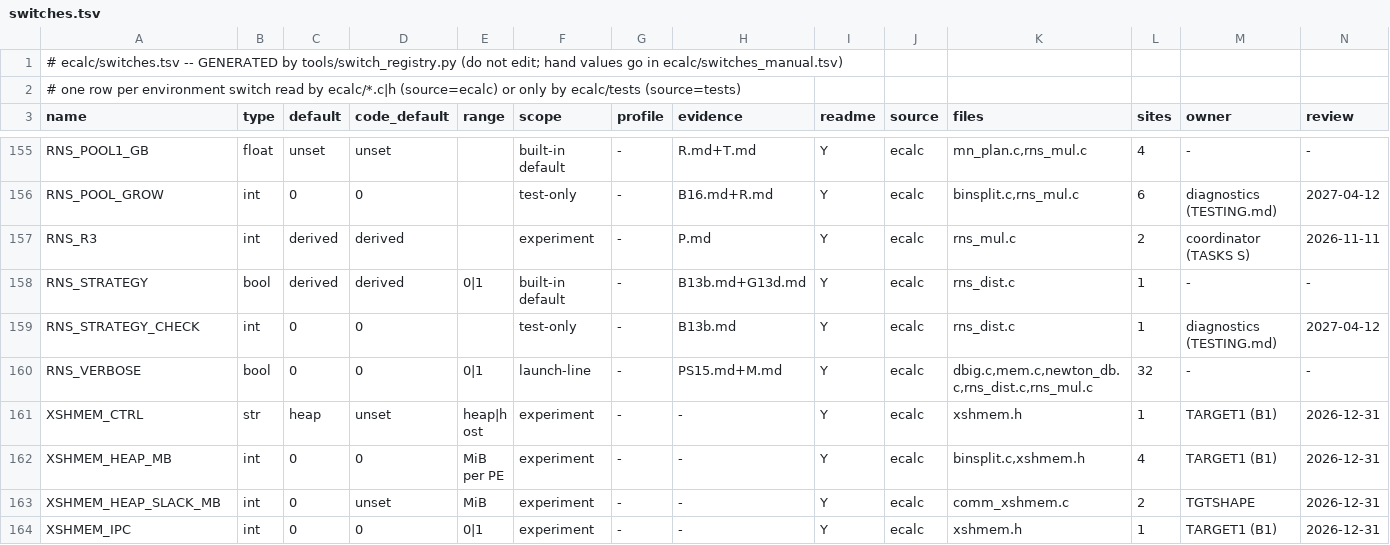
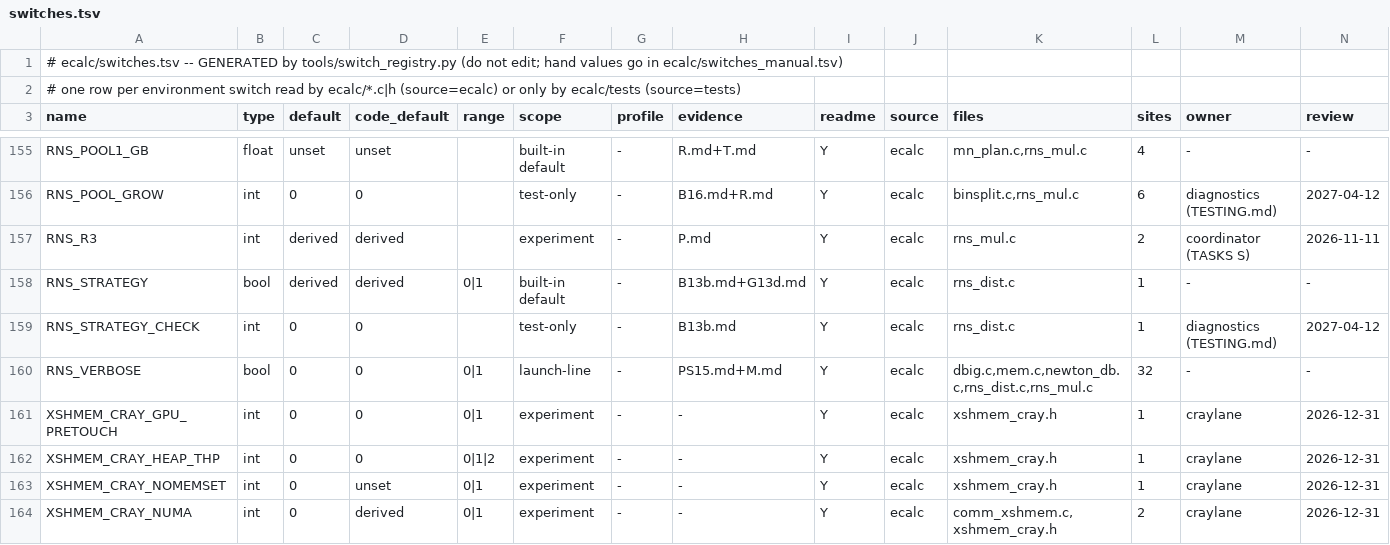
Before and after one commit to cecoppola/ntt, a TSV file: ecalc/switches.tsv, drawn as a sheet; only a part is shown, gaps mark what is left out; the shorter side is filled out with more unchanged rows; rows hold the shown columns only; the diff covers the shown part only; the diff names each change by its address in the sheet, - before the commit and + after, or states it on an @@ line.

```diff
--- a/ecalc/switches.tsv
+++ b/ecalc/switches.tsv
+row 161: XSHMEM_CRAY_GPU_PRETOUCH | int | 0 | 0 | 0|1 | experiment | - | - | Y | ecalc | xshmem_cray.h | 1 | craylane | 2026-12-31
+row 162: XSHMEM_CRAY_HEAP_THP | int | 0 | 0 | 0|1|2 | experiment | - | - | Y | ecalc | xshmem_cray.h | 1 | craylane | 2026-12-31
+row 163: XSHMEM_CRAY_NOMEMSET | int | 0 | unset | 0|1 | experiment | - | - | Y | ecalc | xshmem_cray.h | 1 | craylane | 2026-12-31
+row 164: XSHMEM_CRAY_NUMA | int | 0 | derived | 0|1 | experiment | - | - | Y | ecalc | comm_xshmem.c,xshmem_cray.h | 2 | craylane | 2026-12-31
```
Also changed, not shown: 9 added rows and 2 edited cells elsewhere in this file, ecalc/switches_manual.tsv, ecalc/switches_review.tsv, 9 other files.
